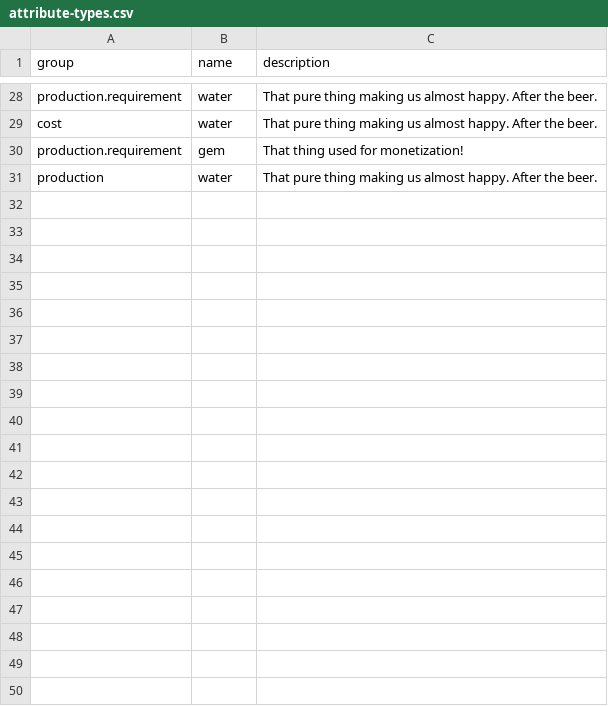
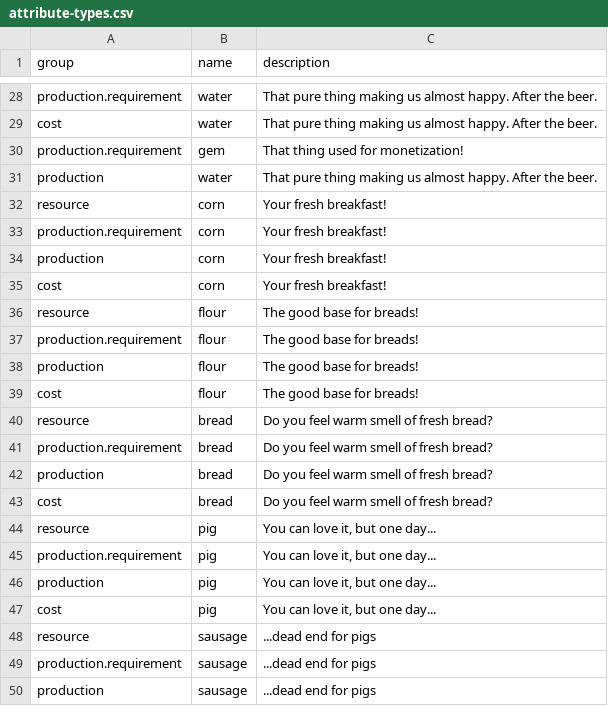
Before and after one commit to marek-hanzal/DeRivean, a CSV file: src/main/resources/upgrade/u2020_11_17/attribute-types.csv, drawn as a sheet; only a part is shown, gaps mark what is left out; the diff covers the shown part only.

```diff
--- a/src/main/resources/upgrade/u2020_11_17/attribute-types.csv
+++ b/src/main/resources/upgrade/u2020_11_17/attribute-types.csv
@@ -31 +31,20 @@ production.requirement,gem,That thing used for monetization!
 production,water,That pure thing making us almost happy. After the beer.
+resource,corn,Your fresh breakfast!
+production.requirement,corn,Your fresh breakfast!
+production,corn,Your fresh breakfast!
+cost,corn,Your fresh breakfast!
+resource,flour,The good base for breads!
+production.requirement,flour,The good base for breads!
+production,flour,The good base for breads!
+cost,flour,The good base for breads!
+resource,bread,Do you feel warm smell of fresh bread?
+production.requirement,bread,Do you feel warm smell of fresh bread?
+production,bread,Do you feel warm smell of fresh bread?
+cost,bread,Do you feel warm smell of fresh bread?
+resource,pig,"You can love it, but one day..."
+production.requirement,pig,"You can love it, but one day..."
+production,pig,"You can love it, but one day..."
+cost,pig,"You can love it, but one day..."
+resource,sausage,...dead end for pigs
+production.requirement,sausage,...dead end for pigs
+production,sausage,...dead end for pigs
```
Also changed, not shown: 21 added rows elsewhere in this file, src/main/resources/upgrade/u2020_11_17/building-attributes.csv, src/main/resources/upgrade/u2020_11_17/kingdom-buildings.csv.
